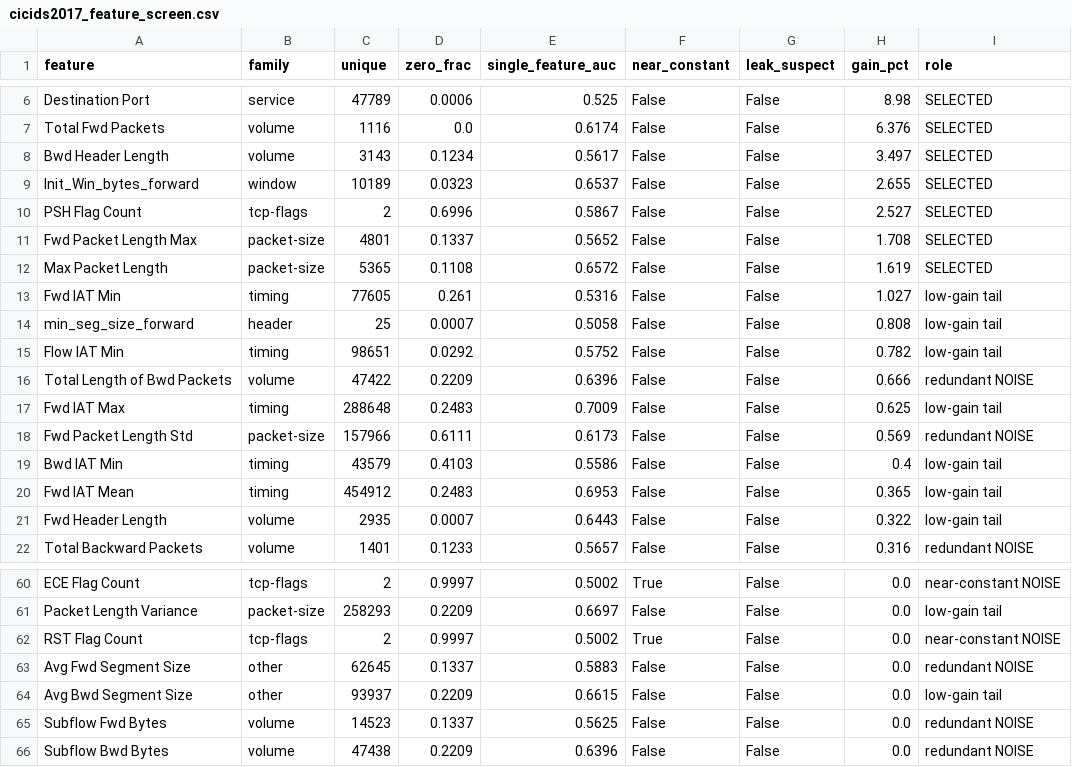
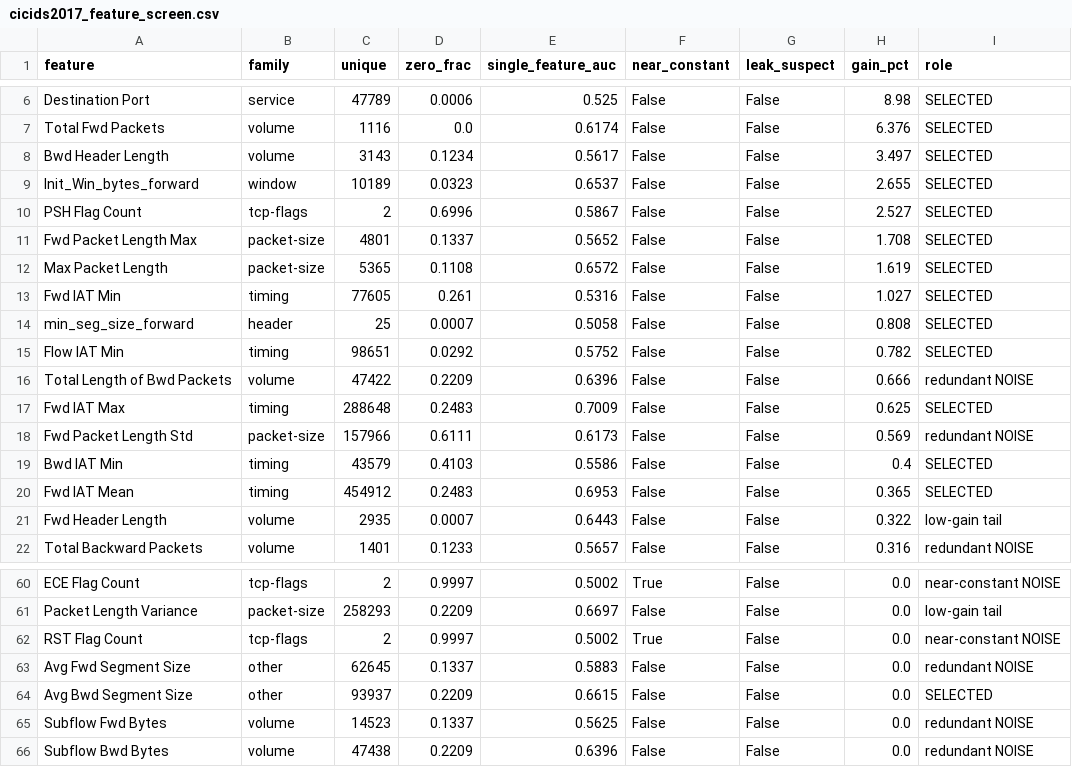
Before and after one commit to Sarathi0908/Alert-Triage-Prioritization, a CSV file: soc/01_p0_alert_triage/data/cicids2017_feature_screen.csv, drawn as a sheet; only a part is shown, gaps mark what is left out.

```diff
--- a/soc/01_p0_alert_triage/data/cicids2017_feature_screen.csv
+++ b/soc/01_p0_alert_triage/data/cicids2017_feature_screen.csv
@@ -12,10 +12,10 @@ Fwd Packet Length Max,packet-size,4801,0.1337,0.5652,False,False,1.708,SELECTED
 Max Packet Length,packet-size,5365,0.1108,0.6572,False,False,1.619,SELECTED
-Fwd IAT Min,timing,77605,0.261,0.5316,False,False,1.027,low-gain tail
-min_seg_size_forward,header,25,0.0007,0.5058,False,False,0.808,low-gain tail
-Flow IAT Min,timing,98651,0.0292,0.5752,False,False,0.782,low-gain tail
+Fwd IAT Min,timing,77605,0.261,0.5316,False,False,1.027,SELECTED
+min_seg_size_forward,header,25,0.0007,0.5058,False,False,0.808,SELECTED
+Flow IAT Min,timing,98651,0.0292,0.5752,False,False,0.782,SELECTED
 Total Length of Bwd Packets,volume,47422,0.2209,0.6396,False,False,0.666,redundant NOISE
-Fwd IAT Max,timing,288648,0.2483,0.7009,False,False,0.625,low-gain tail
+Fwd IAT Max,timing,288648,0.2483,0.7009,False,False,0.625,SELECTED
 Fwd Packet Length Std,packet-size,157966,0.6111,0.6173,False,False,0.569,redundant NOISE
-Bwd IAT Min,timing,43579,0.4103,0.5586,False,False,0.4,low-gain tail
-Fwd IAT Mean,timing,454912,0.2483,0.6953,False,False,0.365,low-gain tail
+Bwd IAT Min,timing,43579,0.4103,0.5586,False,False,0.4,SELECTED
+Fwd IAT Mean,timing,454912,0.2483,0.6953,False,False,0.365,SELECTED
 Fwd Header Length,volume,2935,0.0007,0.6443,False,False,0.322,low-gain tail
@@ -63,3 +63,3 @@ RST Flag Count,tcp-flags,2,0.9997,0.5002,True,False,0.0,near-constant NOISE
 Avg Fwd Segment Size,other,62645,0.1337,0.5883,False,False,0.0,redundant NOISE
-Avg Bwd Segment Size,other,93937,0.2209,0.6615,False,False,0.0,low-gain tail
+Avg Bwd Segment Size,other,93937,0.2209,0.6615,False,False,0.0,SELECTED
 Subflow Fwd Bytes,volume,14523,0.1337,0.5625,False,False,0.0,redundant NOISE
```
Also changed, not shown: 10 other files.
